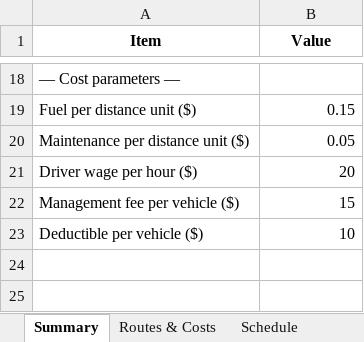
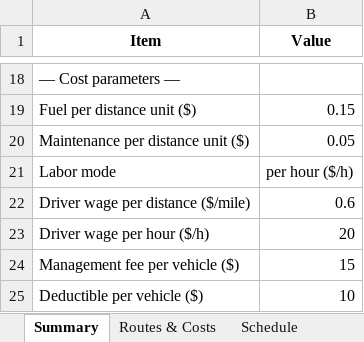
Before and after one commit to HaiNguyenEE/vrptw-solver, an Excel workbook: results/sample_ortools_report.xlsx, sheet Summary, drawn as a sheet; only a part is shown, gaps mark what is left out; values as stored, in another font and other column widths than the file's, no borders; addresses are those after the commit; the diff names each change by its address in the sheet, - before the commit and + after, or states it on an @@ line.

Commit message:
Add driver pay mode: per-mile ($/mile) or per-hour; per-mile is default to avoid time-padding

```diff
--- a/results/sample_ortools_report.xlsx (sheet Summary)
+++ b/results/sample_ortools_report.xlsx (sheet Summary)
+row 21: Labor mode | per hour ($/h)
+row 22: Driver wage per distance ($/mile) | 0.6
-A23 (Item): Driver wage per hour ($)
+A23 (Item): Driver wage per hour ($/h)
```
Also changed, not shown: 5 other files.
